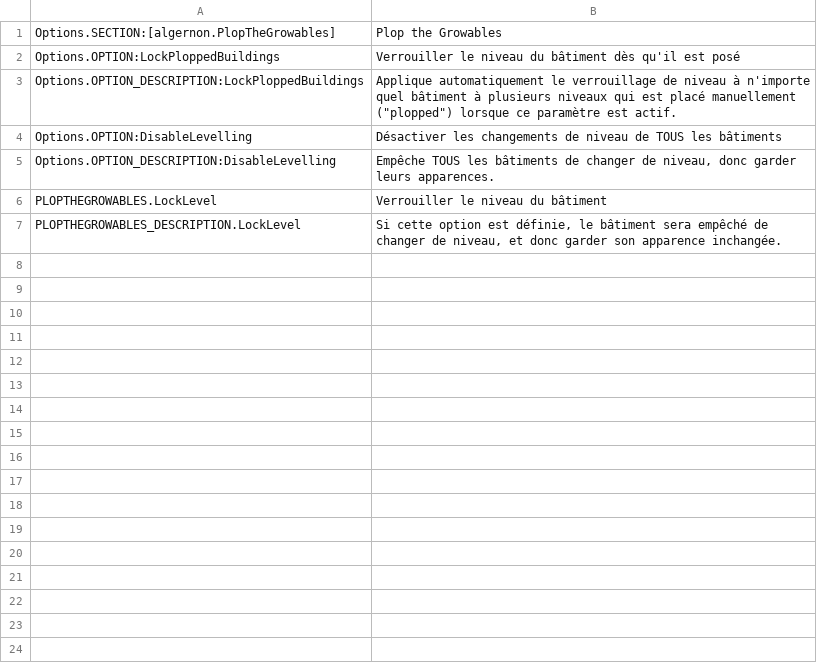
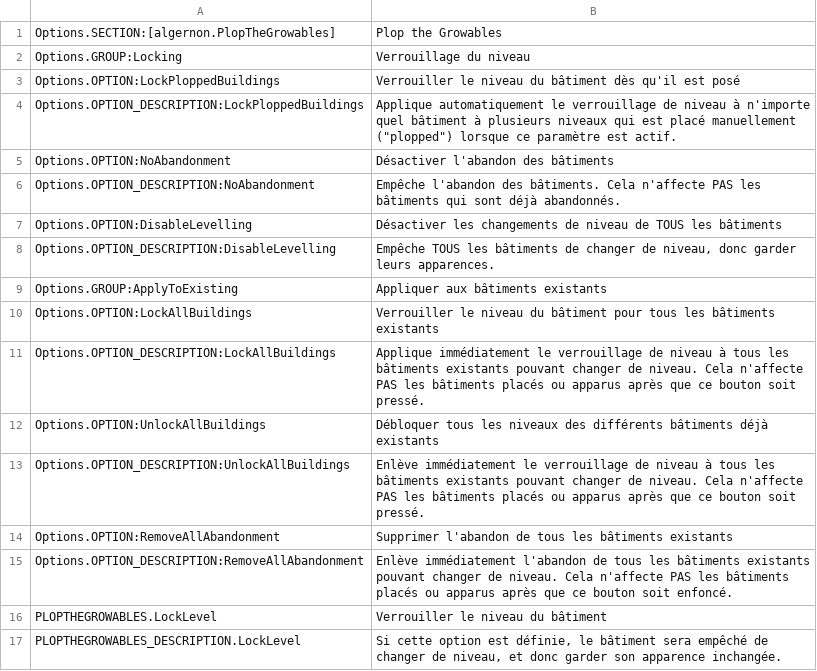
Before and after one commit to algernon-A/PlopTheGrowables, a CSV file: l10n/fr-FR.csv, drawn as a sheet; the diff names each change by its address in the sheet, - before the commit and + after, or states it on an @@ line.

Commit message:
Update translations.

```diff
--- a/l10n/fr-FR.csv
+++ b/l10n/fr-FR.csv
+row 2: Options.GROUP:Locking | Verrouillage du niveau
+row 5: Options.OPTION:NoAbandonment | Désactiver l'abandon des bâtiments
+row 6: Options.OPTION_DESCRIPTION:NoAbandonment | Empêche l'abandon des bâtiments. Cela n'affecte PAS les bâtiments qui sont déjà abandonnés.
+row 9: Options.GROUP:ApplyToExisting | Appliquer aux bâtiments existants
+row 10: Options.OPTION:LockAllBuildings | Verrouiller le niveau du bâtiment pour tous les bâtiments existants
+row 11: Options.OPTION_DESCRIPTION:LockAllBuildings | Applique immédiatement le verrouillage de niveau à tous les bâtiments existants pouvant changer de niveau. Cela n'affecte PAS les bâtiments placés ou apparus après que ce bouton soit pressé.
+row 12: Options.OPTION:UnlockAllBuildings | Débloquer tous les niveaux des différents bâtiments déjà existants
+row 13: Options.OPTION_DESCRIPTION:UnlockAllBuildings | Enlève immédiatement le verrouillage de niveau à tous les bâtiments existants pouvant changer de niveau. Cela n'affecte PAS les bâtiments placés ou apparus après que ce bouton soit pressé.
+row 14: Options.OPTION:RemoveAllAbandonment | Supprimer l'abandon de tous les bâtiments existants
+row 15: Options.OPTION_DESCRIPTION:RemoveAllAbandonment | Enlève immédiatement l'abandon de tous les bâtiments existants pouvant changer de niveau. Cela n'affecte PAS les bâtiments placés ou apparus après que ce bouton soit enfoncé.
```
Also changed, not shown: l10n/es-ES.csv, l10n/pl-PL.csv, 5 other files.
